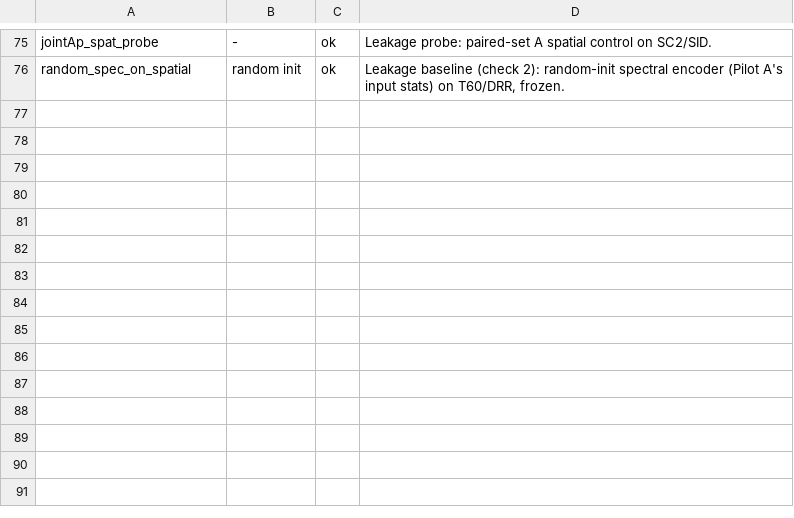
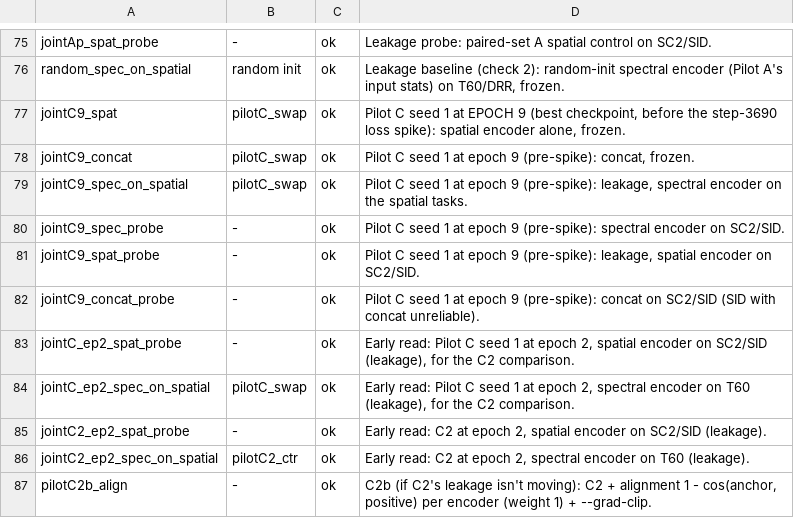
Before and after one commit to yotams2/SAC-SAR-SSL, a TSV file: results/labels.tsv, drawn as a sheet; only a part is shown, gaps mark what is left out; the diff names each change by its address in the sheet, - before the commit and + after, or states it on an @@ line.

Commit message:
results: TDOA jointC9_spat (ssamba_spatial lineareval R8) job 23718258

```diff
--- a/results/labels.tsv
+++ b/results/labels.tsv
+row 77: jointC9_spat | pilotC_swap | ok | Pilot C seed 1 at EPOCH 9 (best checkpoint, before the step-3690 loss spike): spatial encoder alone, frozen.
+row 78: jointC9_concat | pilotC_swap | ok | Pilot C seed 1 at epoch 9 (pre-spike): concat, frozen.
+row 79: jointC9_spec_on_spatial | pilotC_swap | ok | Pilot C seed 1 at epoch 9 (pre-spike): leakage, spectral encoder on the spatial tasks.
+row 80: jointC9_spec_probe | - | ok | Pilot C seed 1 at epoch 9 (pre-spike): spectral encoder on SC2/SID.
+row 81: jointC9_spat_probe | - | ok | Pilot C seed 1 at epoch 9 (pre-spike): leakage, spatial encoder on SC2/SID.
+row 82: jointC9_concat_probe | - | ok | Pilot C seed 1 at epoch 9 (pre-spike): concat on SC2/SID (SID with concat unreliable).
+row 83: jointC_ep2_spat_probe | - | ok | Early read: Pilot C seed 1 at epoch 2, spatial encoder on SC2/SID (leakage), for the C2 comparison.
+row 84: jointC_ep2_spec_on_spatial | pilotC_swap | ok | Early read: Pilot C seed 1 at epoch 2, spectral encoder on T60 (leakage), for the C2 comparison.
+row 85: jointC2_ep2_spat_probe | - | ok | Early read: C2 at epoch 2, spatial encoder on SC2/SID (leakage).
+row 86: jointC2_ep2_spec_on_spatial | pilotC2_ctr | ok | Early read: C2 at epoch 2, spectral encoder on T60 (leakage).
+row 87: pilotC2b_align | - | ok | C2b (if C2's leakage isn't moving): C2 + alignment 1 - cos(anchor, positive) per encoder (weight 1) + --grad-clip.
```
Also changed, not shown: 7 other files.
